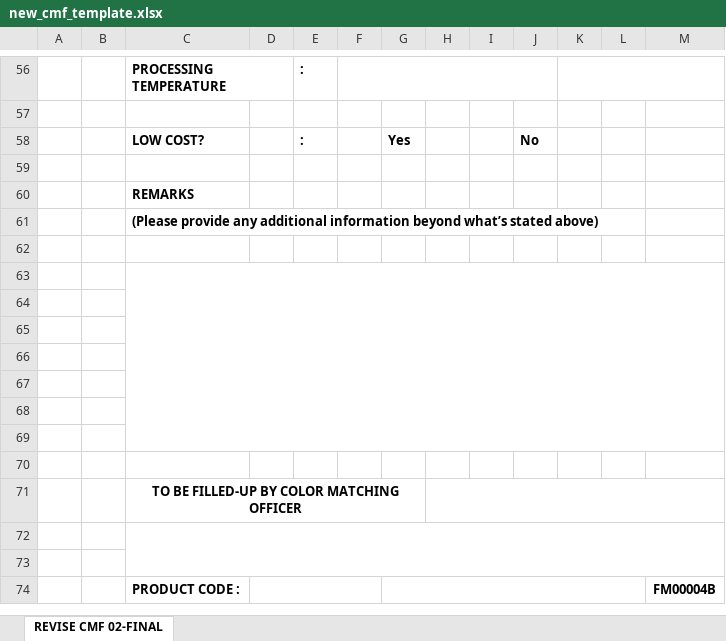
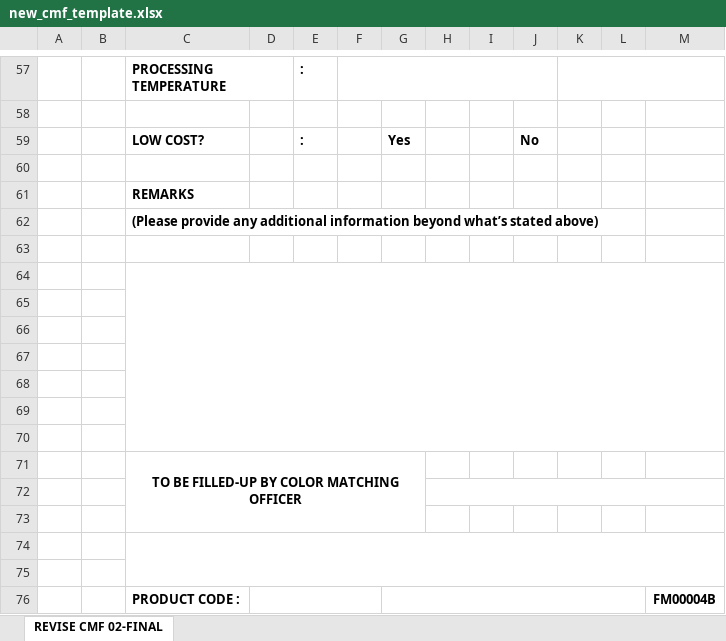
Before and after one commit to Brant-MBPI/ColorMatch, an Excel workbook: core/main/templates/print_excel/new_cmf_template.xlsx, sheet REVISE CMF 02-FINAL, drawn as a sheet; only a part is shown, gaps mark what is left out; values as stored, in another font and other column widths than the file's, no borders; charts and pictures not drawn; removed rows and columns are numbered as before the commit, all else as after; the diff covers the shown part only; the diff names each change by its address in the sheet, - before the commit and + after, or states it on an @@ line.

```diff
--- a/core/main/templates/print_excel/new_cmf_template.xlsx (sheet REVISE CMF 02-FINAL)
+++ b/core/main/templates/print_excel/new_cmf_template.xlsx (sheet REVISE CMF 02-FINAL)
+row 71:  |  | TO BE FILLED-UP BY COLOR MATCHING OFFICER
+H72:M72 merged
-C73: TO BE FILLED-UP BY COLOR MATCHING OFFICER
+C73: (empty)
-C71:G71 merged
-H71:M71 merged
```
Also changed, not shown: 1 added row and merged cells elsewhere in this sheet, charts or pictures, 2 other files.
